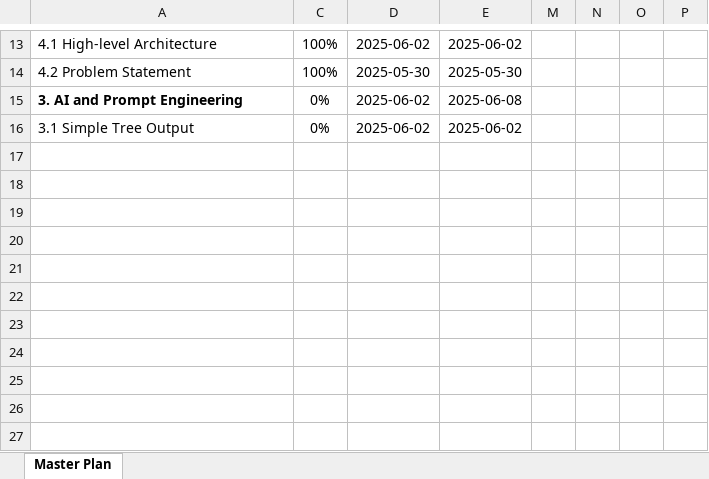
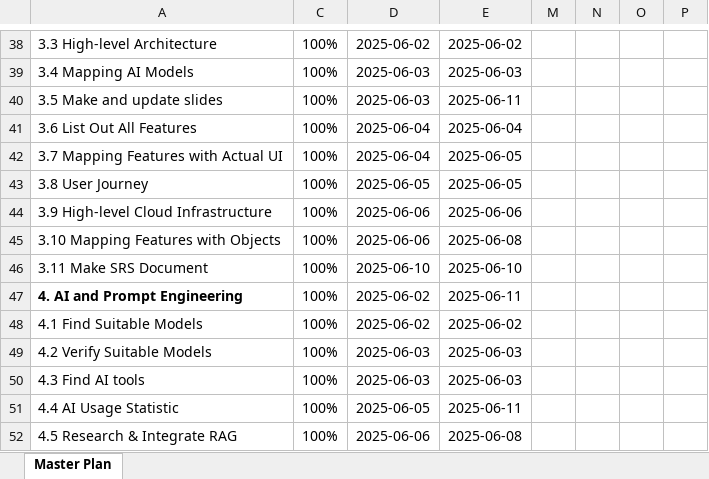
Before and after one commit to tungnguyen712/aiglow.edu, an Excel workbook: Document/DXTBidMasters Master Schedule.xlsx, sheet Master Plan, drawn as a sheet; only a part is shown, gaps mark what is left out; values as stored, in another font and other column widths than the file's, no borders; conditional formats not drawn; addresses are those after the commit; rows hold the shown columns only; the diff covers the shown part only; the diff names each change by its address in the sheet, - before the commit and + after, or states it on an @@ line.

```diff
--- a/Document/DXTBidMasters Master Schedule.xlsx (sheet Master Plan)
+++ b/Document/DXTBidMasters Master Schedule.xlsx (sheet Master Plan)
-A38: 4.1 High-level Architecture
+A38: 3.3 High-level Architecture
+row 39: 3.4 Mapping AI Models | 100% | 2025-06-03 | 2025-06-03
+row 40: 3.5 Make and update slides | 100% | 2025-06-03 | 2025-06-11
+row 41: 3.6 List Out All Features | 100% | 2025-06-04 | 2025-06-04
+row 42: 3.7 Mapping Features with Actual UI | 100% | 2025-06-04 | 2025-06-05
-A43: 4.2 Problem Statement
+A43: 3.8 User Journey
-D43: 2025-05-30
+D43: 2025-06-05
-E43: 2025-05-30
+E43: 2025-06-05
+row 44: 3.9 High-level Cloud Infrastructure | 100% | 2025-06-06 | 2025-06-06
+row 45: 3.10 Mapping Features with Objects | 100% | 2025-06-06 | 2025-06-08
+row 46: 3.11 Make SRS Document | 100% | 2025-06-10 | 2025-06-10
-A47: 3. AI and Prompt Engineering
+A47: 4. AI and Prompt Engineering
-C47:C48: 0%
+C47:C48: 100%
-E47: 2025-06-08
+E47: 2025-06-11
-A48: 3.1 Simple Tree Output
+A48: 4.1 Find Suitable Models
+row 49: 4.2 Verify Suitable Models | 100% | 2025-06-03 | 2025-06-03
+row 50: 4.3 Find AI tools | 100% | 2025-06-03 | 2025-06-03
+row 51: 4.4 AI Usage Statistic | 100% | 2025-06-05 | 2025-06-11
+row 52: 4.5 Research & Integrate RAG | 100% | 2025-06-06 | 2025-06-08
```
Also changed, not shown: 28 added rows, 3 removed rows and 10 edited cells elsewhere in this sheet, hidden cells, 20 other files.
